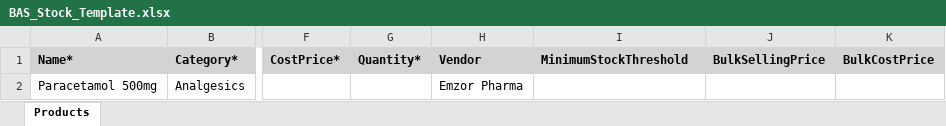
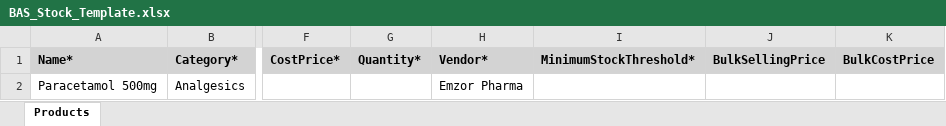
Before and after one commit to godok4liv/bas-cypress-tests, an Excel workbook: cypress/downloads/BAS_Stock_Template.xlsx, sheet Products, drawn as a sheet; only a part is shown, gaps mark what is left out; values as stored, in another font and other column widths than the file's, no borders; the diff names each change by its address in the sheet, - before the commit and + after, or states it on an @@ line.

```diff
--- a/cypress/downloads/BAS_Stock_Template.xlsx (sheet Products)
+++ b/cypress/downloads/BAS_Stock_Template.xlsx (sheet Products)
-H1: Vendor
+H1: Vendor*
-I1: MinimumStockThreshold
+I1: MinimumStockThreshold*
```
Also changed, not shown: cypress/downloads/BAS_Client_Template.xlsx, 32 other files.
